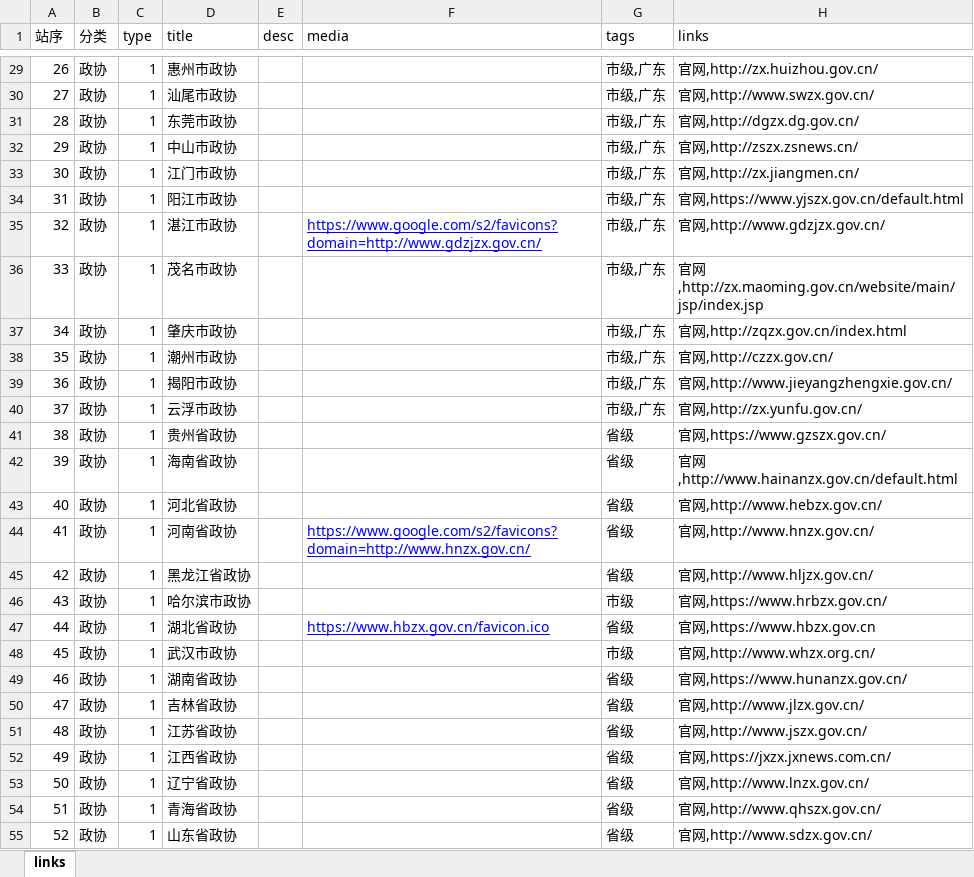
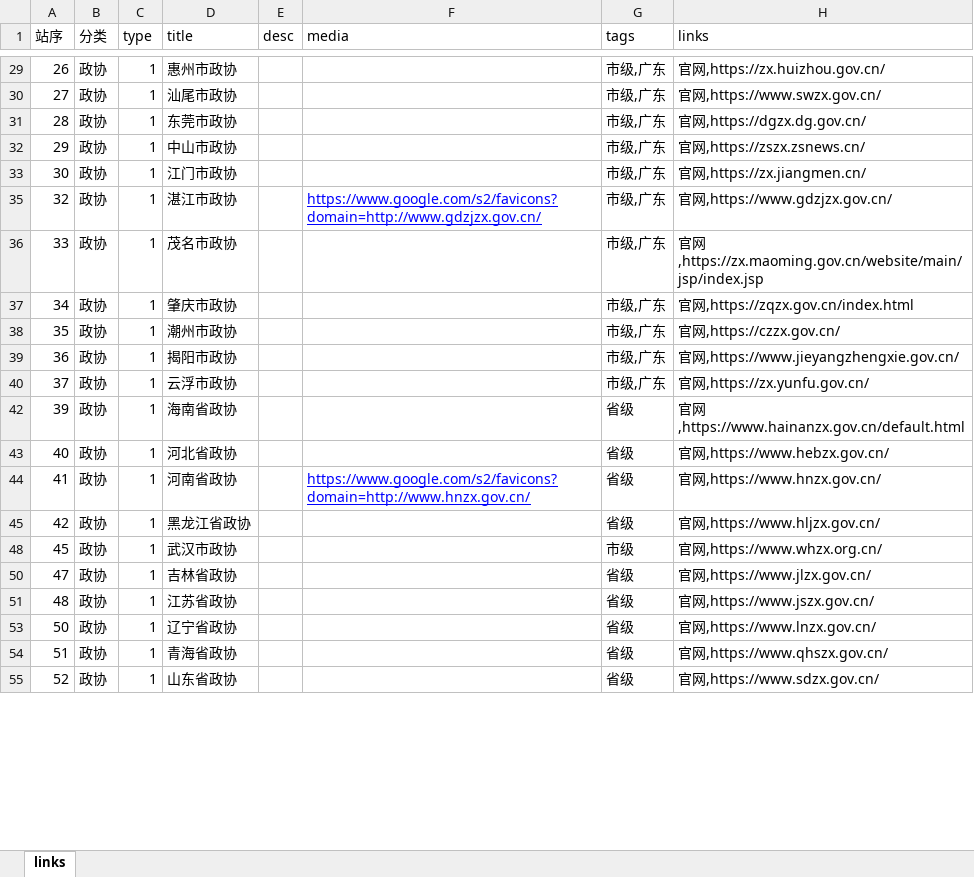
Before and after one commit to seymour-zx/zhengxie.com.cn, an Excel workbook: assets/xlsx/self_links.xlsx, sheet links, drawn as a sheet; only a part is shown, gaps mark what is left out; values as stored, in another font and other column widths than the file's, no borders; the diff covers the shown part only; the diff names each change by its address in the sheet, - before the commit and + after, or states it on an @@ line.

```diff
--- a/assets/xlsx/self_links.xlsx (sheet links)
+++ b/assets/xlsx/self_links.xlsx (sheet links)
-H29 (links): 官网,http://zx.huizhou.gov.cn/
+H29 (links): 官网,https://zx.huizhou.gov.cn/
-H30 (links): 官网,http://www.swzx.gov.cn/
+H30 (links): 官网,https://www.swzx.gov.cn/
-H31 (links): 官网,http://dgzx.dg.gov.cn/
+H31 (links): 官网,https://dgzx.dg.gov.cn/
-H32 (links): 官网,http://zszx.zsnews.cn/
+H32 (links): 官网,https://zszx.zsnews.cn/
-H33 (links): 官网,http://zx.jiangmen.cn/
+H33 (links): 官网,https://zx.jiangmen.cn/
@@ row 34 hidden: 31 | 政协 | 1 | 阳江市政协 |  |  | 市级,广东 | 官网,https://www.yjszx.gov.cn/default.html @@
-H35 (links): 官网,http://www.gdzjzx.gov.cn/
+H35 (links): 官网,https://www.gdzjzx.gov.cn/
-H36 (links): 官网,http://zx.maoming.gov.cn/website/main/jsp/index.jsp
+H36 (links): 官网,https://zx.maoming.gov.cn/website/main/jsp/index.jsp
-H37 (links): 官网,http://zqzx.gov.cn/index.html
+H37 (links): 官网,https://zqzx.gov.cn/index.html
-H38 (links): 官网,http://czzx.gov.cn/
+H38 (links): 官网,https://czzx.gov.cn/
-H39 (links): 官网,http://www.jieyangzhengxie.gov.cn/
+H39 (links): 官网,https://www.jieyangzhengxie.gov.cn/
-H40 (links): 官网,http://zx.yunfu.gov.cn/
+H40 (links): 官网,https://zx.yunfu.gov.cn/
@@ row 41 hidden: 38 | 政协 | 1 | 贵州省政协 |  |  | 省级 | 官网,https://www.gzszx.gov.cn/ @@
-H42 (links): 官网,http://www.hainanzx.gov.cn/default.html
+H42 (links): 官网,https://www.hainanzx.gov.cn/default.html
-H43 (links): 官网,http://www.hebzx.gov.cn/
+H43 (links): 官网,https://www.hebzx.gov.cn/
-H44 (links): 官网,http://www.hnzx.gov.cn/
+H44 (links): 官网,https://www.hnzx.gov.cn/
-H45 (links): 官网,http://www.hljzx.gov.cn/
+H45 (links): 官网,https://www.hljzx.gov.cn/
@@ row 46 hidden: 43 | 政协 | 1 | 哈尔滨市政协 |  |  | 市级 | 官网,https://www.hrbzx.gov.cn/ @@
@@ row 47 hidden: 44 | 政协 | 1 | 湖北省政协 |  | https://www.hbzx.gov.cn/favicon.ico | 省级 | 官网,https://www.hbzx.gov.cn @@
-H48 (links): 官网,http://www.whzx.org.cn/
+H48 (links): 官网,https://www.whzx.org.cn/
@@ row 49 hidden: 46 | 政协 | 1 | 湖南省政协 |  |  | 省级 | 官网,https://www.hunanzx.gov.cn/ @@
-H50 (links): 官网,http://www.jlzx.gov.cn/
+H50 (links): 官网,https://www.jlzx.gov.cn/
-H51 (links): 官网,http://www.jszx.gov.cn/
+H51 (links): 官网,https://www.jszx.gov.cn/
@@ row 52 hidden: 49 | 政协 | 1 | 江西省政协 |  |  | 省级 | 官网,https://jxzx.jxnews.com.cn/ @@
-H53 (links): 官网,http://www.lnzx.gov.cn/
+H53 (links): 官网,https://www.lnzx.gov.cn/
-H54 (links): 官网,http://www.qhszx.gov.cn/
+H54 (links): 官网,https://www.qhszx.gov.cn/
-H55 (links): 官网,http://www.sdzx.gov.cn/
+H55 (links): 官网,https://www.sdzx.gov.cn/
```
Also changed, not shown: 57 hidden or unhidden rows and 44 edited cells elsewhere in this sheet, directory/zhengxie/assets/xlsx/self_links.xlsx, 11 other files.
